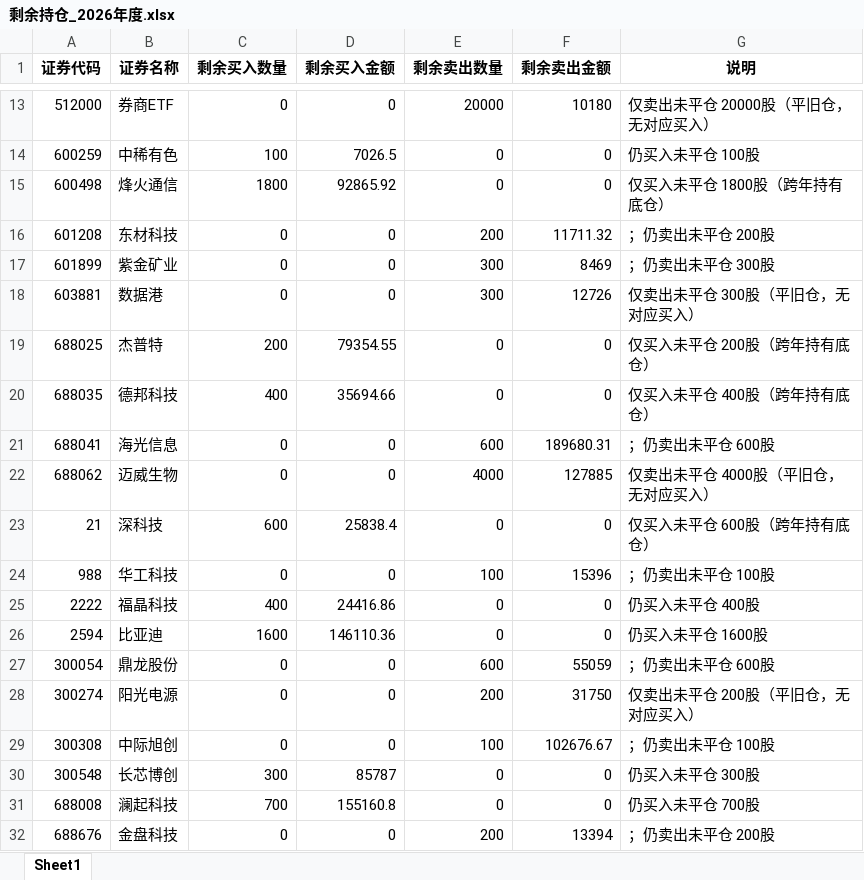
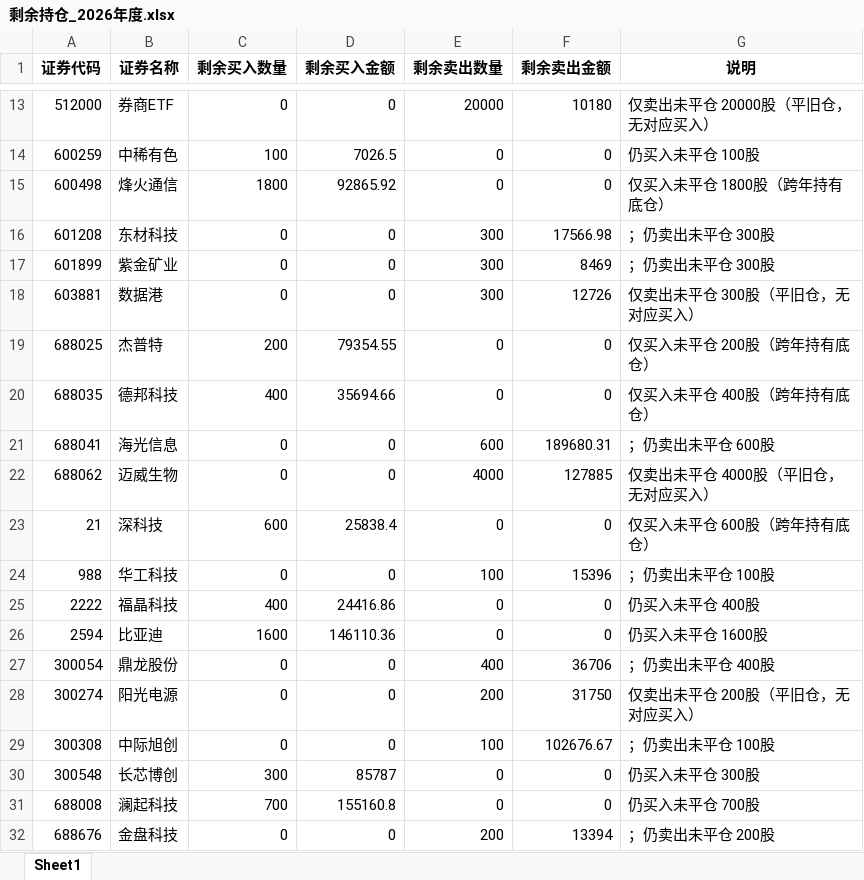
Before and after one commit to ooojedyooo/short-term-trading, an Excel workbook: reports/剩余持仓_2026年度.xlsx, sheet Sheet1, drawn as a sheet; only a part is shown, gaps mark what is left out; values as stored, in another font and other column widths than the file's, no borders; the diff names each change by its address in the sheet, - before the commit and + after, or states it on an @@ line.

```diff
--- a/reports/剩余持仓_2026年度.xlsx (sheet Sheet1)
+++ b/reports/剩余持仓_2026年度.xlsx (sheet Sheet1)
-E16 (剩余卖出数量): 200
+E16 (剩余卖出数量): 300
-F16 (剩余卖出金额): 11711.32
+F16 (剩余卖出金额): 17566.98
-G16 (说明): ；仍卖出未平仓 200股
+G16 (说明): ；仍卖出未平仓 300股
-E27 (剩余卖出数量): 600
+E27 (剩余卖出数量): 400
-F27 (剩余卖出金额): 55059
+F27 (剩余卖出金额): 36706
-G27 (说明): ；仍卖出未平仓 600股
+G27 (说明): ；仍卖出未平仓 400股
```
Also changed, not shown: reports/剩余持仓_2026-09.xlsx, 股票交易盈亏汇总.xlsx, 8 other files.
